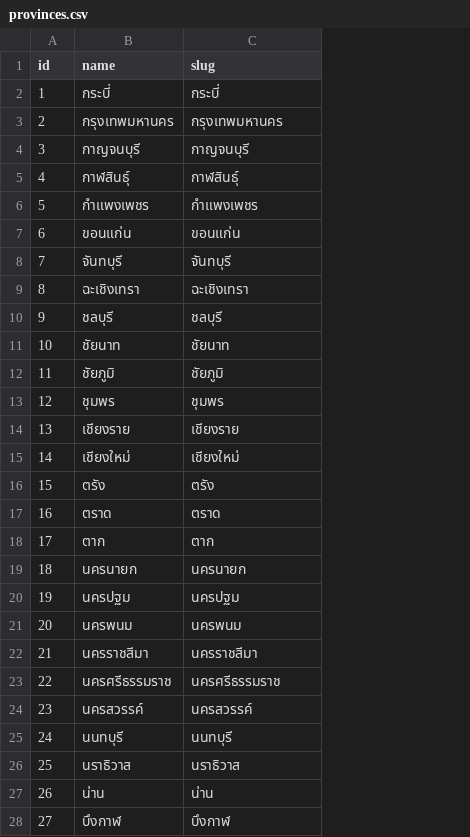
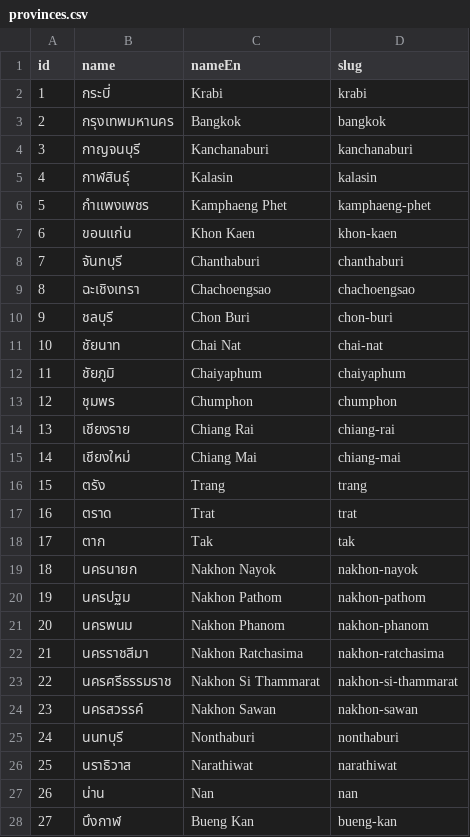
Before and after one commit to nakorncode/thai-geo-db, a CSV file: dist/relational/provinces.csv, drawn as a sheet; only a part is shown; addresses are those after the commit; the diff covers the shown part only; the diff names each change by its address in the sheet, - before the commit and + after, or states it on an @@ line.

Commit message:
feat: enhance postal code extraction and normalization
- Added support for English names of provinces, districts, and subdistricts in the extraction process.
- Introduced slug style options for generating slugs in various formats (e.g., slug-case, snake_case, camelCase).
- Updated the CLI to accept new options for slug style and English column names.
- Modified the normalization process to include English names and generate slugs based on the selected style.
- Enhanced database schema and output formats to accommodate new fields for English names.
- Updated tests to verify the extraction and normalization of English names and slug generation.

```diff
--- a/dist/relational/provinces.csv
+++ b/dist/relational/provinces.csv
+column C (nameEn), rows 2-28: Krabi | Bangkok | Kanchanaburi | Kalasin | Kamphaeng Phet | Khon Kaen | Chanthaburi | Chachoengsao | Chon Buri | Chai Nat | Chaiyaphum | Chumphon | Chiang Rai | Chiang Mai | Trang | Trat | Tak | Nakhon Nayok | Nakhon Pathom | Nakhon Phanom | Nakhon Ratchasima | Nakhon Si Thammarat | Nakhon Sawan | Nonthaburi | Narathiwat | Nan | Bueng Kan
-D2 (slug): กระบี่
+D2 (slug): krabi
-D3 (slug): กรุงเทพมหานคร
+D3 (slug): bangkok
-D4 (slug): กาญจนบุรี
+D4 (slug): kanchanaburi
-D5 (slug): กาฬสินธุ์
+D5 (slug): kalasin
-D6 (slug): กำแพงเพชร
+D6 (slug): kamphaeng-phet
-D7 (slug): ขอนแก่น
+D7 (slug): khon-kaen
-D8 (slug): จันทบุรี
+D8 (slug): chanthaburi
-D9 (slug): ฉะเชิงเทรา
+D9 (slug): chachoengsao
-D10 (slug): ชลบุรี
+D10 (slug): chon-buri
-D11 (slug): ชัยนาท
+D11 (slug): chai-nat
-D12 (slug): ชัยภูมิ
+D12 (slug): chaiyaphum
-D13 (slug): ชุมพร
+D13 (slug): chumphon
-D14 (slug): เชียงราย
+D14 (slug): chiang-rai
-D15 (slug): เชียงใหม่
+D15 (slug): chiang-mai
-D16 (slug): ตรัง
+D16 (slug): trang
-D17 (slug): ตราด
+D17 (slug): trat
-D18 (slug): ตาก
+D18 (slug): tak
-D19 (slug): นครนายก
+D19 (slug): nakhon-nayok
-D20 (slug): นครปฐม
+D20 (slug): nakhon-pathom
-D21 (slug): นครพนม
+D21 (slug): nakhon-phanom
-D22 (slug): นครราชสีมา
+D22 (slug): nakhon-ratchasima
-D23 (slug): นครศรีธรรมราช
+D23 (slug): nakhon-si-thammarat
-D24 (slug): นครสวรรค์
+D24 (slug): nakhon-sawan
-D25 (slug): นนทบุรี
+D25 (slug): nonthaburi
-D26 (slug): นราธิวาส
+D26 (slug): narathiwat
-D27 (slug): น่าน
+D27 (slug): nan
-D28 (slug): บึงกาฬ
+D28 (slug): bueng-kan
```
Also changed, not shown: 50 edited cells elsewhere in this file, dist/relational/districts.csv, 34 other files.
